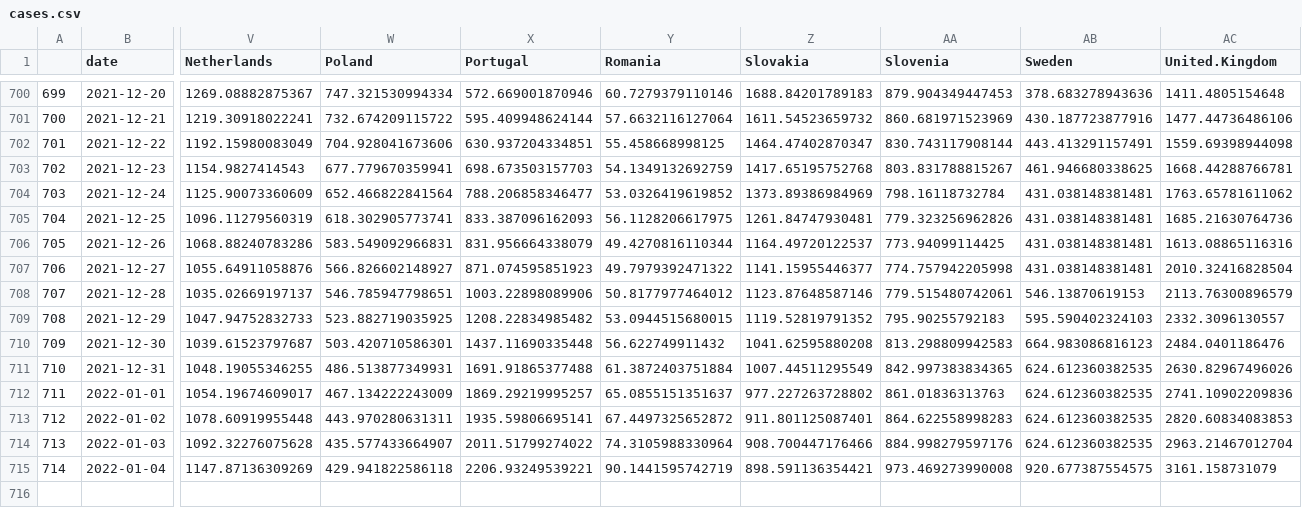
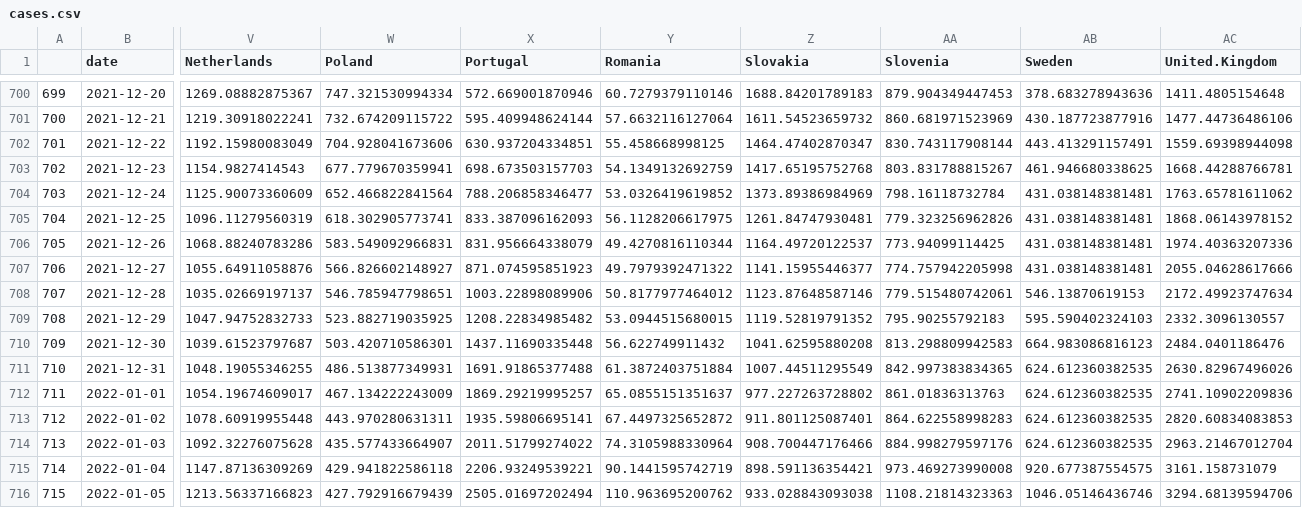
Before and after one commit to eamswe/dashboard, a CSV file: cases.csv, drawn as a sheet; only a part is shown, gaps mark what is left out; rows hold the shown columns only; the diff names each change by its address in the sheet, - before the commit and + after, or states it on an @@ line.

```diff
--- a/cases.csv
+++ b/cases.csv
-AC705 (United.Kingdom): 1685.21630764736
+AC705 (United.Kingdom): 1868.06143978152
-AC706 (United.Kingdom): 1613.08865116316
+AC706 (United.Kingdom): 1974.40363207336
-AC707 (United.Kingdom): 2010.32416828504
+AC707 (United.Kingdom): 2055.04628617666
-AC708 (United.Kingdom): 2113.76300896579
+AC708 (United.Kingdom): 2172.49923747634
+row 716: 715 | 2022-01-05 | 1213.56337166823 | 427.792916679439 | 2505.01697202494 | 110.963695200762 | 933.028843093038 | 1108.21814323363 | 1046.05146436746 | 3294.68139594706
```
Also changed, not shown: cumulcases.csv, 1 other file.
